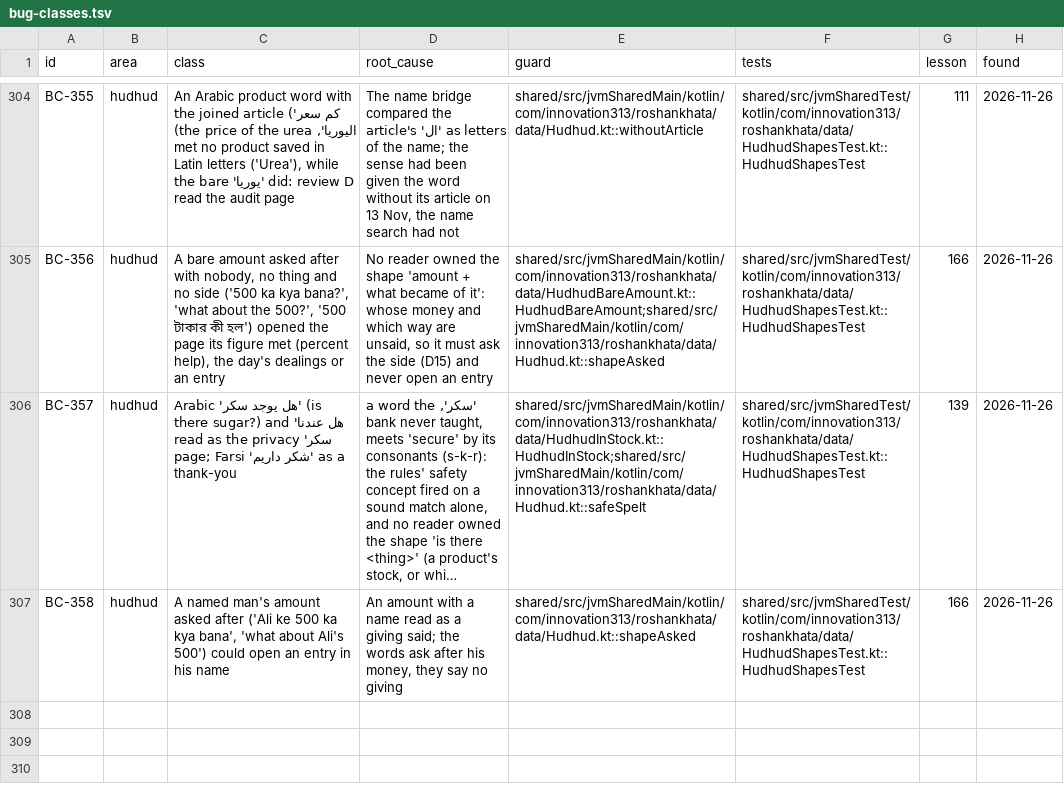
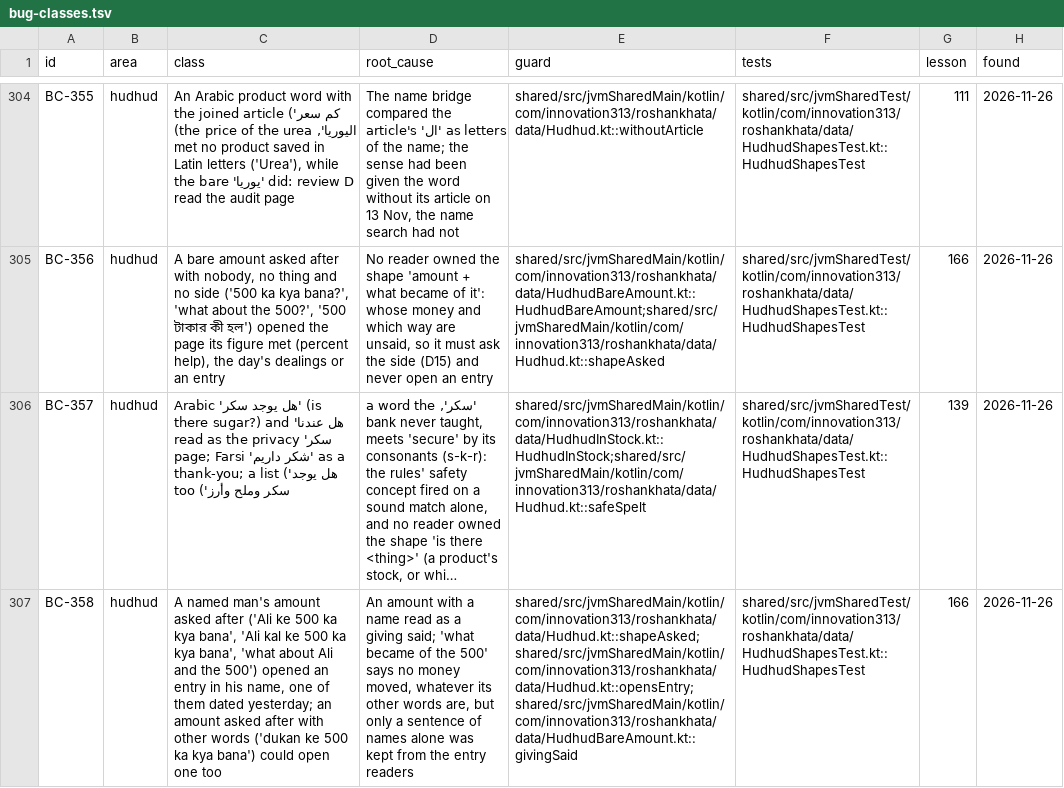
Before and after one commit to aliehtisham052-dotcom/RoshanKhata, a TSV file: docs/bug-classes.tsv, drawn as a sheet; only a part is shown, gaps mark what is left out; long unchanged cells end in …; the diff names each change by its address in the sheet, - before the commit and + after, or states it on an @@ line.

```diff
--- a/docs/bug-classes.tsv
+++ b/docs/bug-classes.tsv
-C306 (class): …as a thank-you
+C306 (class): …as a thank-you; a list ('هل يوجد سكر وملح وأرز') too
-C307 (class): …kya bana', 'what about Ali's 500') could open an entry in his name
+C307 (class): …kya bana', 'Ali kal ke 500 ka kya bana', 'what about Ali and the 500') opened an entry in his name, one of them dated yesterday; an amount asked after with other words ('dukan ke 500 ka kya bana') could open one too
-D307 (root_cause): …giving said; the words ask after his money, they say no giving
+D307 (root_cause): …giving said; 'what became of the 500' says no money moved, whatever its other words are, but only a sentence of names alone was kept from the entry readers
-E307 (guard): shared/src/jvmSharedMain/kotlin/com/innovation313/roshankhata/data/Hudhud.kt::shapeAsked
+E307 (guard): shared/src/jvmSharedMain/kotlin/com/innovation313/roshankhata/data/Hudhud.kt::shapeAsked;shared/src/jvmSharedMain/kotlin/com/innovation313/roshankhata/data/Hudhud.kt::opensEntry;shared/src/jvmSharedMain/kotlin/com/innovation313/roshankhata/data/HudhudBareAmount.kt::givingSaid
```
Also changed, not shown: 4 other files.
